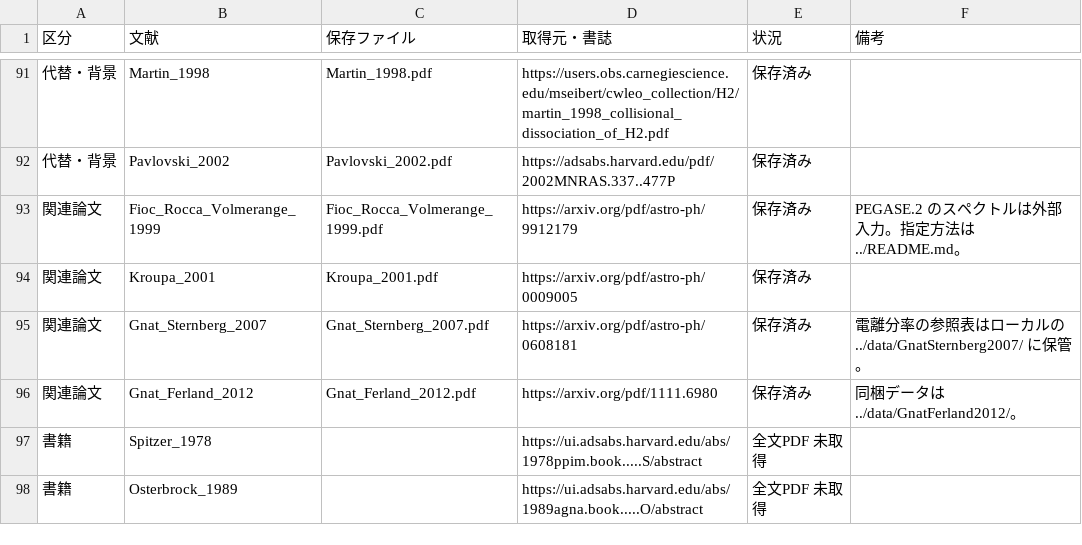
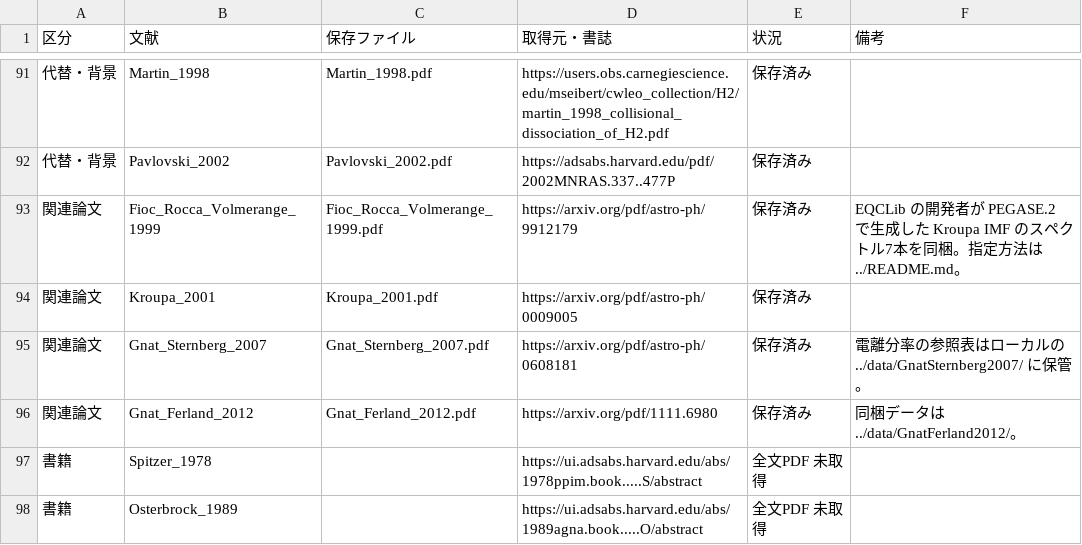
Before and after one commit to babajn/CEQLib, a TSV file: reference/index.tsv, drawn as a sheet; only a part is shown, gaps mark what is left out.

Commit message:
Bundle generated PEGASE.2 spectra

```diff
--- a/reference/index.tsv
+++ b/reference/index.tsv
@@ -92,3 +92,3 @@
 代替・背景	Pavlovski_2002	Pavlovski_2002.pdf	https://adsabs.harvard.edu/pdf/2002MNRAS.337..477P	保存済み	
-関連論文	Fioc_Rocca_Volmerange_1999	Fioc_Rocca_Volmerange_1999.pdf	https://arxiv.org/pdf/astro-ph/9912179	保存済み	PEGASE.2 のスペクトルは外部入力。指定方法は ../README.md。
+関連論文	Fioc_Rocca_Volmerange_1999	Fioc_Rocca_Volmerange_1999.pdf	https://arxiv.org/pdf/astro-ph/9912179	保存済み	EQCLib の開発者が PEGASE.2 で生成した Kroupa IMF のスペクトル7本を同梱。指定方法は ../README.md。
 関連論文	Kroupa_2001	Kroupa_2001.pdf	https://arxiv.org/pdf/astro-ph/0009005	保存済み	
```
Also changed, not shown: 13 other files.
